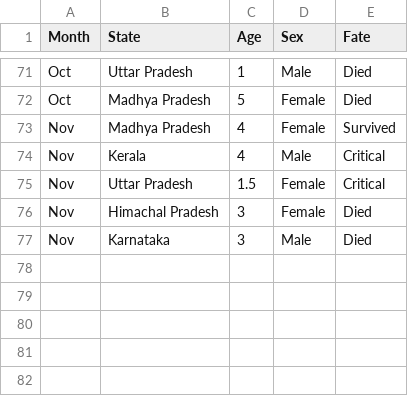
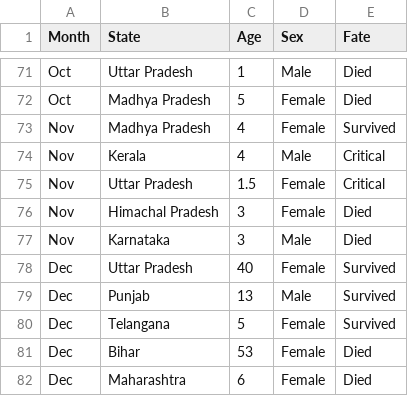
Before and after one commit to anyadoc/FRDattacks-India, a CSV file: dogattacks2022.csv, drawn as a sheet; only a part is shown, gaps mark what is left out; the diff names each change by its address in the sheet, - before the commit and + after, or states it on an @@ line.

Commit message:
25Dec22

```diff
--- a/dogattacks2022.csv
+++ b/dogattacks2022.csv
+row 78: Dec | Uttar Pradesh | 40 | Female | Survived
+row 79: Dec | Punjab | 13 | Male | Survived
+row 80: Dec | Telangana | 5 | Female | Survived
+row 81: Dec | Bihar | 53 | Female | Died
+row 82: Dec | Maharashtra | 6 | Female | Died
```
